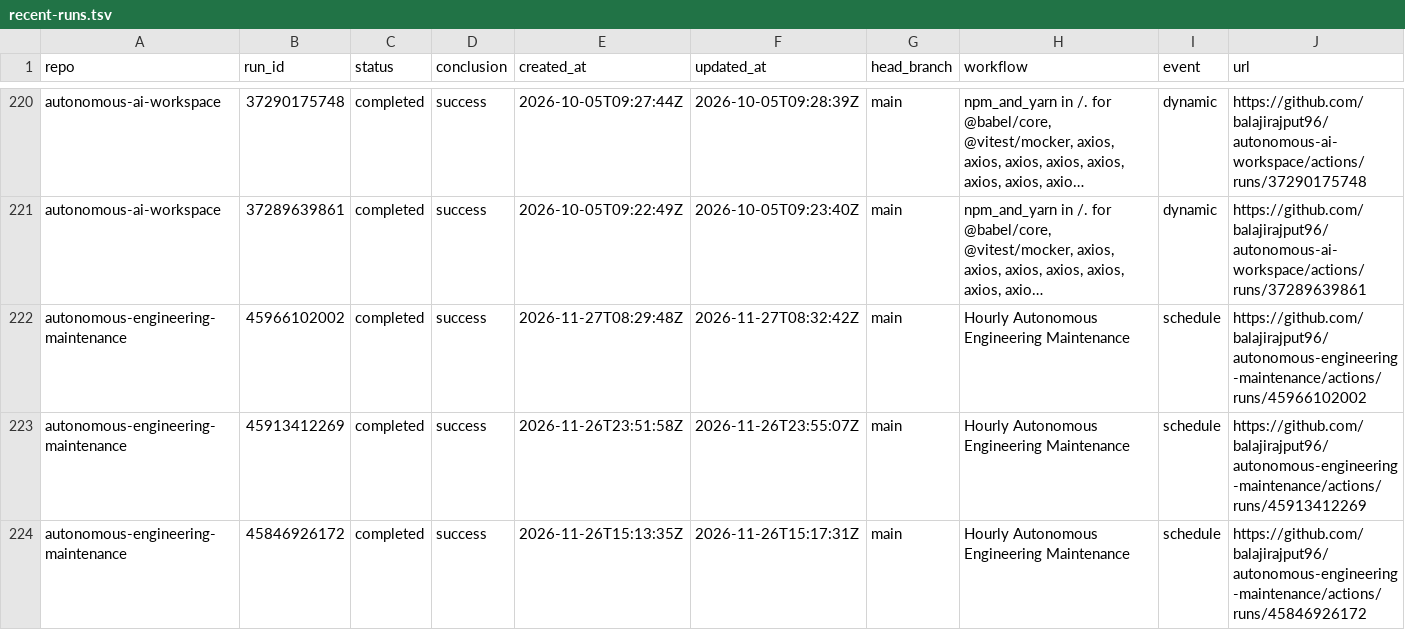
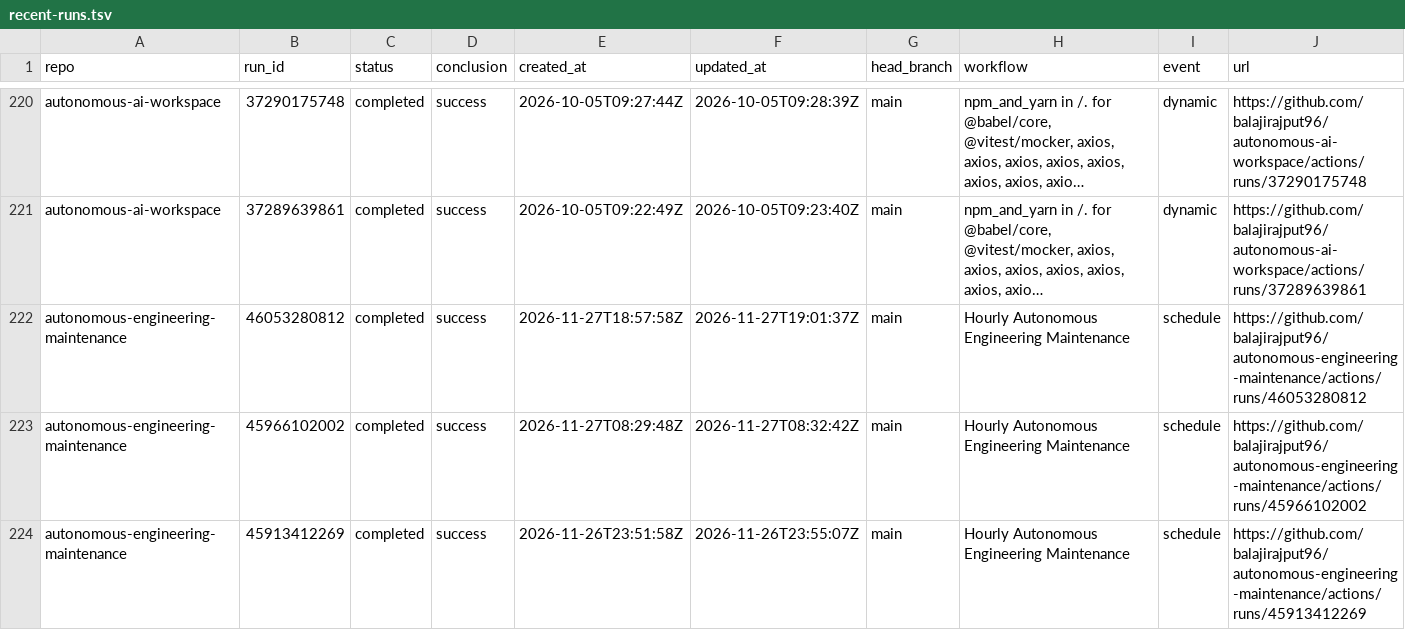
Before and after one commit to balajirajput96/github-audit-automation, a TSV file: artifacts/recent-runs.tsv, drawn as a sheet; only a part is shown, gaps mark what is left out; the shorter side is filled out with more unchanged rows; long unchanged cells end in …; the diff covers the shown part only; the diff names each change by its address in the sheet, - before the commit and + after, or states it on an @@ line.

```diff
--- a/artifacts/recent-runs.tsv
+++ b/artifacts/recent-runs.tsv
+row 222: autonomous-engineering-maintenance | 46053280812 | completed | success | 2026-11-27T18:57:58Z | 2026-11-27T19:01:37Z | main | Hourly Autonomous Engineering Maintenance | schedule | https://github.com/balajirajput96/autonomous-engineering-maintenance/actions/runs/46053280812
```
Also changed, not shown: 7 added rows, 8 removed rows and 15 edited cells elsewhere in this file, artifacts/recent-failures.tsv, 3 other files.
